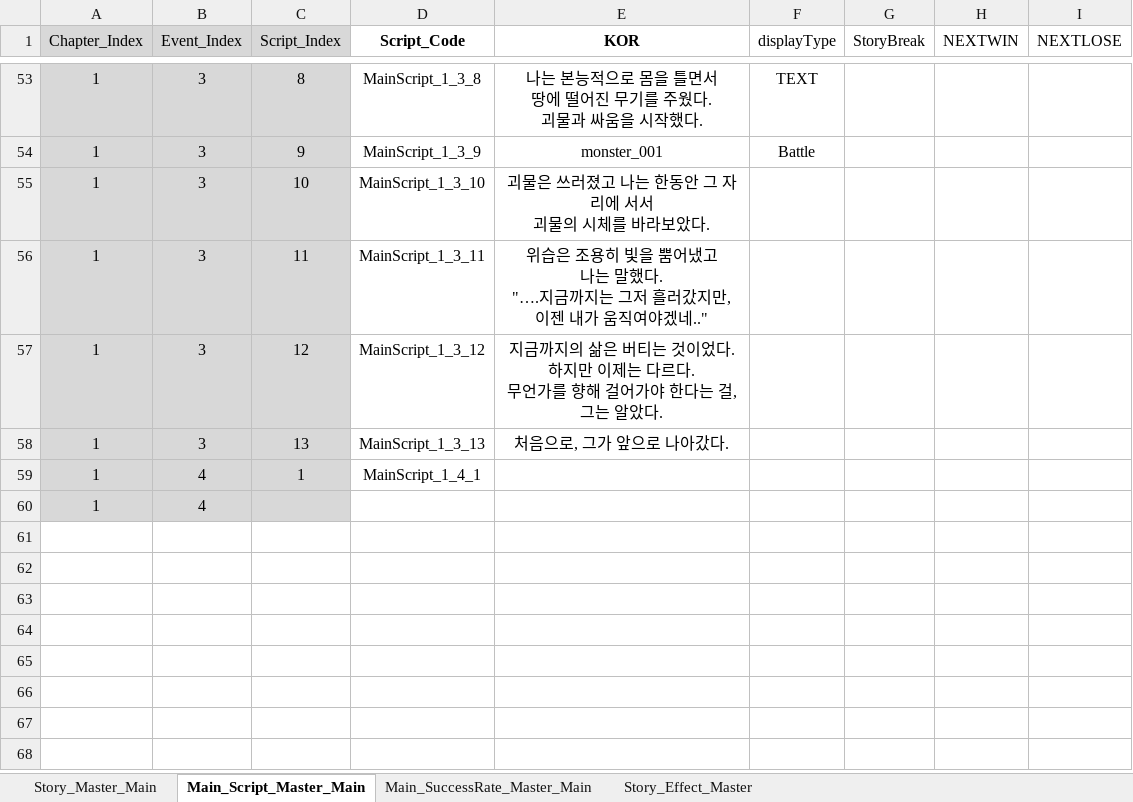
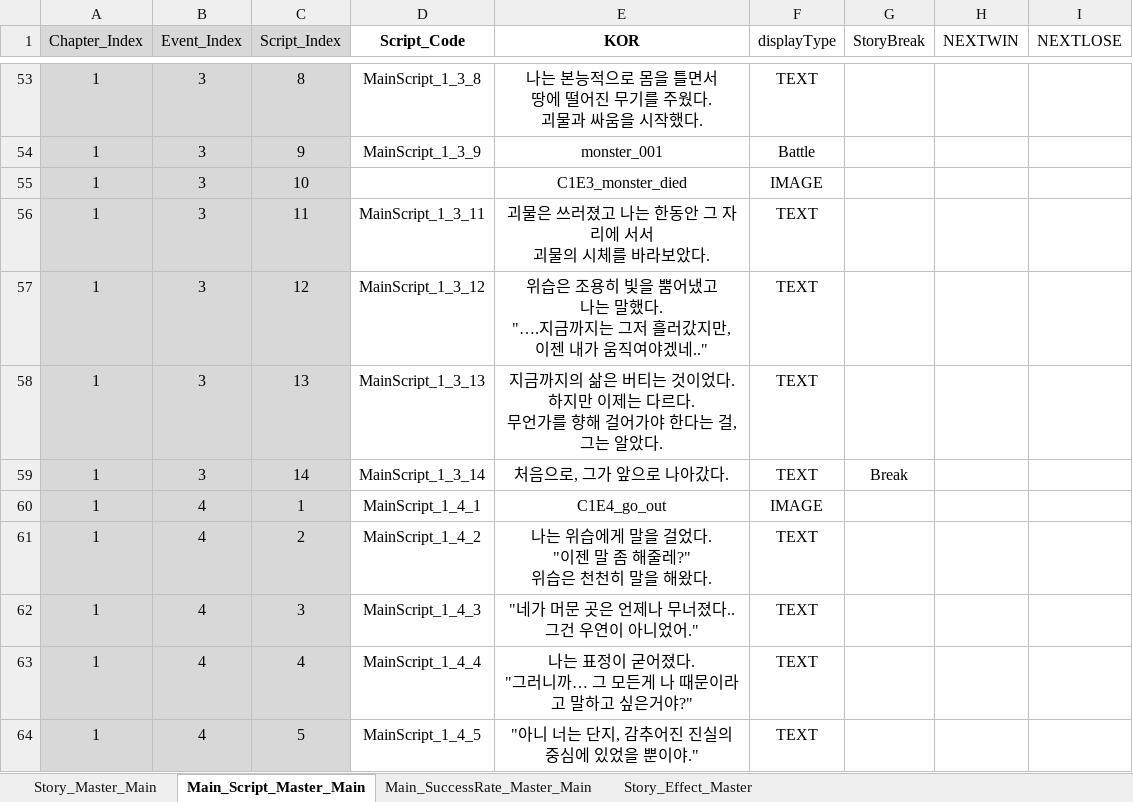
Before and after one commit to SoyCkicken/Adventure, an Excel workbook: JsonFile/Assets/ExcelFiles/TRPG_ScriptData.xlsx, sheet Main_Script_Master_Main, drawn as a sheet; only a part is shown, gaps mark what is left out; values as stored, in another font and other column widths than the file's, no borders; addresses are those after the commit; ↵ is a line break in a cell; the diff covers the shown part only; the diff names each change by its address in the sheet, - before the commit and + after, or states it on an @@ line.

Commit message:
text
일단 스크립트는 다넣음 으어어어어

```diff
--- a/JsonFile/Assets/ExcelFiles/TRPG_ScriptData.xlsx (sheet Main_Script_Master_Main)
+++ b/JsonFile/Assets/ExcelFiles/TRPG_ScriptData.xlsx (sheet Main_Script_Master_Main)
-D55 (Script_Code): MainScript_1_3_10
+D55 (Script_Code): (empty)
-E55 (KOR): 괴물은 쓰러졌고 나는 한동안 그 자리에 서서 ↵ 괴물의 시체를 바라보았다.
+E55 (KOR): C1E3_monster_died
-F55 (displayType): (empty)
+F55 (displayType): IMAGE
-E56 (KOR): 위습은 조용히 빛을 뿜어냈고 ↵ 나는 말했다. ↵ "….지금까지는 그저 흘러갔지만, ↵ 이젠 내가 움직여야겠네.."
+E56 (KOR): 괴물은 쓰러졌고 나는 한동안 그 자리에 서서 ↵ 괴물의 시체를 바라보았다.
-F56:F58 (displayType): (empty)
+F56:F58 (displayType): TEXT
-E57 (KOR): 지금까지의 삶은 버티는 것이었다. ↵ 하지만 이제는 다르다. ↵ 무언가를 향해 걸어가야 한다는 걸, 그는 알았다.
+E57 (KOR): 위습은 조용히 빛을 뿜어냈고 ↵ 나는 말했다. ↵ "….지금까지는 그저 흘러갔지만, ↵ 이젠 내가 움직여야겠네.."
-E58 (KOR): 처음으로, 그가 앞으로 나아갔다.
+E58 (KOR): 지금까지의 삶은 버티는 것이었다. ↵ 하지만 이제는 다르다. ↵ 무언가를 향해 걸어가야 한다는 걸, 그는 알았다.
+row 59: 1 | 3 | 14 | MainScript_1_3_14 | 처음으로, 그가 앞으로 나아갔다. | TEXT | Break
-E60 (KOR): (empty)
+E60 (KOR): C1E4_go_out
-F60 (displayType): (empty)
+F60 (displayType): IMAGE
-C61 (Script_Index): (empty)
+C61 (Script_Index): 2
-D61 (Script_Code): (empty)
+D61 (Script_Code): MainScript_1_4_2
-E61 (KOR): (empty)
+E61 (KOR): 나는 위습에게 말을 걸었다. ↵ "이젠 말 좀 해줄레?" ↵ 위습은 천천히 말을 해왔다.
-F61 (displayType): (empty)
+F61 (displayType): TEXT
+row 62: 1 | 4 | 3 | MainScript_1_4_3 | "네가 머문 곳은 언제나 무너졌다.. ↵ 그건 우연이 아니었어." | TEXT
+row 63: 1 | 4 | 4 | MainScript_1_4_4 | 나는 표정이 굳어졌다. ↵ "그러니까… 그 모든게 나 때문이라고 말하고 싶은거야?" | TEXT
+row 64: 1 | 4 | 5 | MainScript_1_4_5 | "아니 너는 단지, 감추어진 진실의 중심에 있었을 뿐이야." | TEXT
```
Also changed, not shown: 10 added rows, 16 edited cells and cell formats elsewhere in this sheet, sheet Story_Master_Main, formulas that keep their value, 1 other file.
